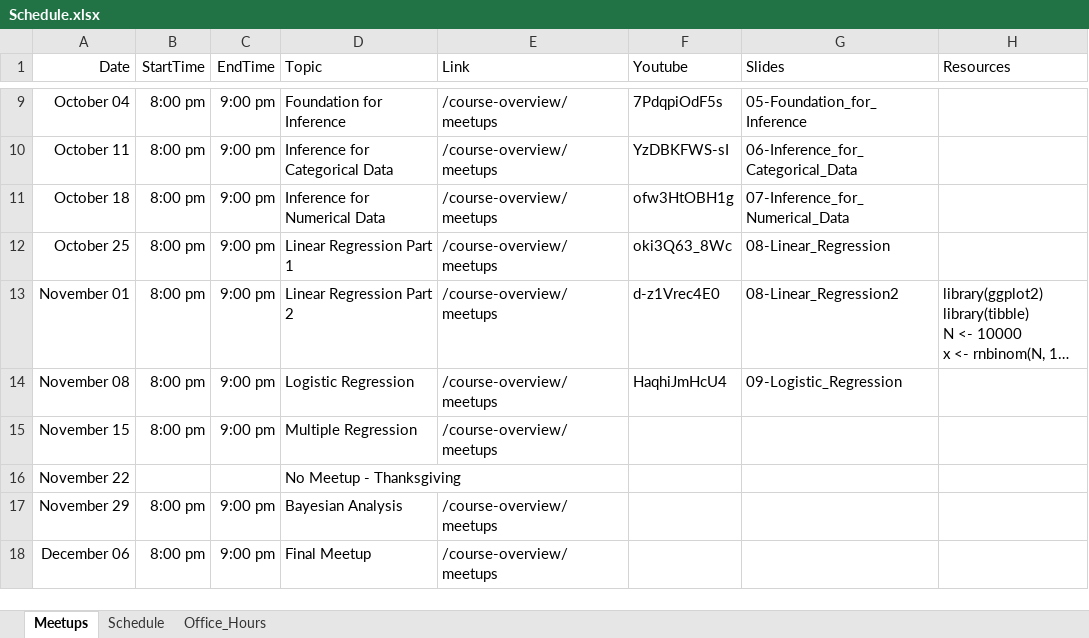
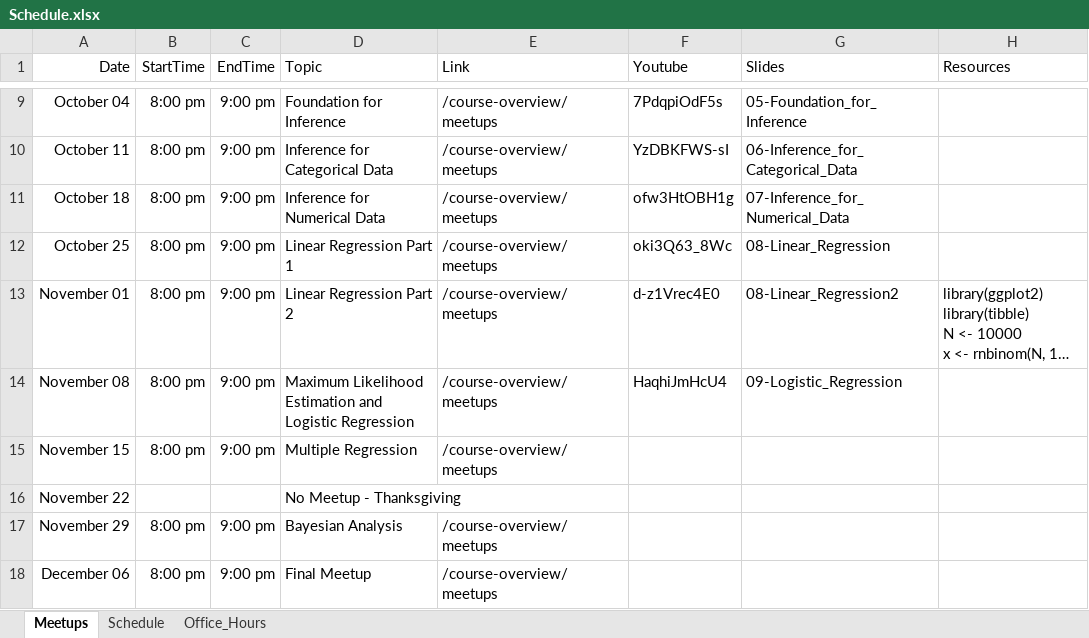
Before and after one commit to jbryer/DATA606Fall2023, an Excel workbook: Schedule.xlsx, sheet Meetups, drawn as a sheet; only a part is shown, gaps mark what is left out; long unchanged cells end in …; values as stored, in another font and other column widths than the file's, no borders; the diff names each change by its address in the sheet, - before the commit and + after, or states it on an @@ line.

```diff
--- a/Schedule.xlsx (sheet Meetups)
+++ b/Schedule.xlsx (sheet Meetups)
-D14 (Topic): Logistic Regression
+D14 (Topic): Maximum Likelihood Estimation and Logistic Regression
```
Also changed, not shown: 20 other files.
